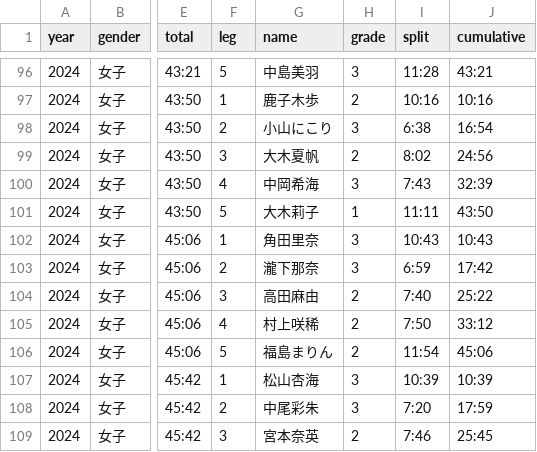
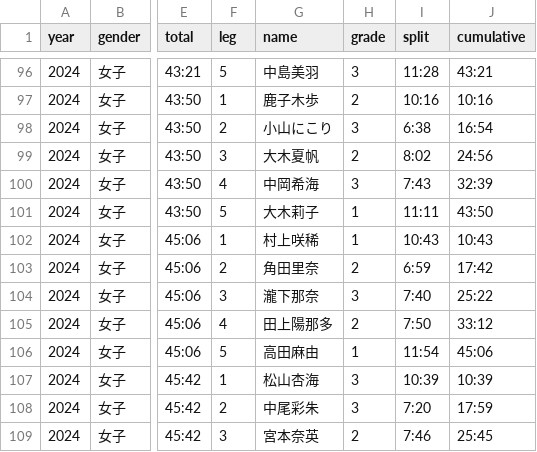
Before and after one commit to tatsuki-github/INBOX, a CSV file: input/aragyoku/women_full_athletes.csv, drawn as a sheet; only a part is shown, gaps mark what is left out; the diff names each change by its address in the sheet, - before the commit and + after, or states it on an @@ line.

```diff
--- a/input/aragyoku/women_full_athletes.csv
+++ b/input/aragyoku/women_full_athletes.csv
-G102 (name): 角田里奈
+G102 (name): 村上咲稀
-H102 (grade): 3
+H102 (grade): 1
-G103 (name): 瀧下那奈
+G103 (name): 角田里奈
-H103 (grade): 3
+H103 (grade): 2
-G104 (name): 高田麻由
+G104 (name): 瀧下那奈
-H104 (grade): 2
+H104 (grade): 3
-G105 (name): 村上咲稀
+G105 (name): 田上陽那多
-G106 (name): 福島まりん
+G106 (name): 高田麻由
-H106 (grade): 2
+H106 (grade): 1
```
Also changed, not shown: input/aragyoku/women_top6_athletes.csv, 42 other files.
